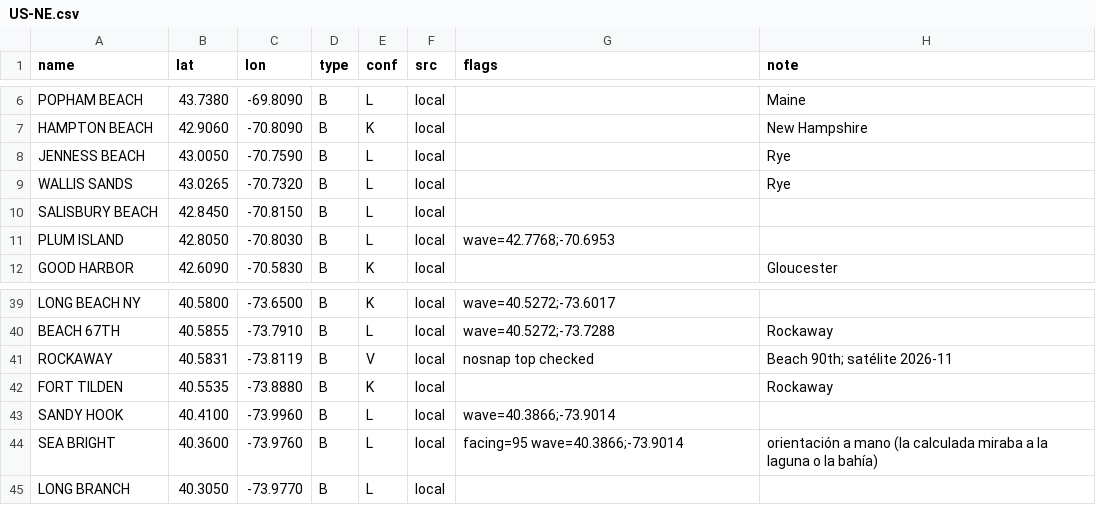
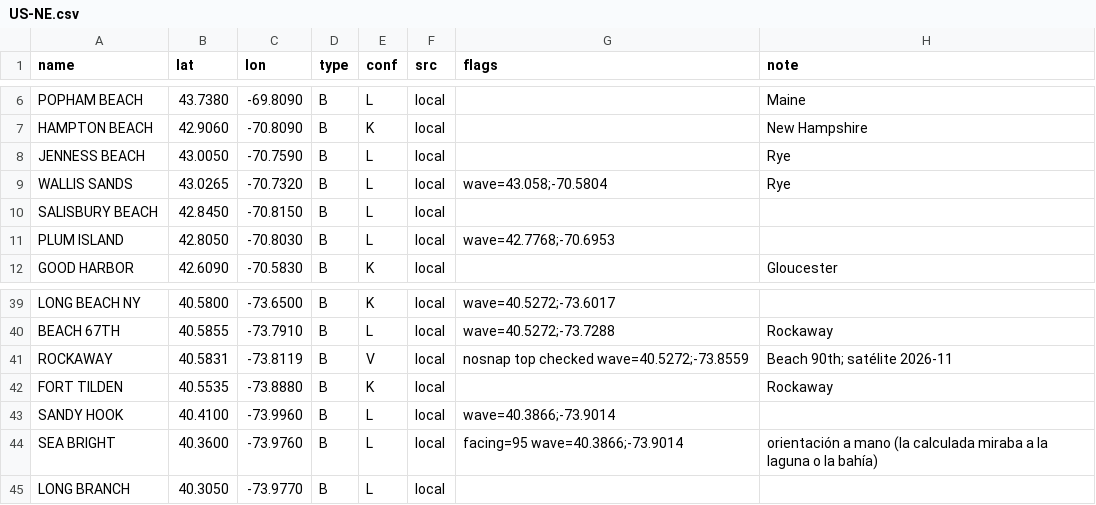
Before and after one commit to scgm11/surf-dawn-data, a CSV file: seeds/spots/US-NE.csv, drawn as a sheet; only a part is shown, gaps mark what is left out.

```diff
--- a/seeds/spots/US-NE.csv
+++ b/seeds/spots/US-NE.csv
@@ -8,3 +8,3 @@ HAMPTON BEACH,42.9060,-70.8090,B,K,local,,New Hampshire
 JENNESS BEACH,43.0050,-70.7590,B,L,local,,Rye
-WALLIS SANDS,43.0265,-70.7320,B,L,local,,Rye
+WALLIS SANDS,43.0265,-70.7320,B,L,local,wave=43.058;-70.5804,Rye
 SALISBURY BEACH,42.8450,-70.8150,B,L,local,,
@@ -40,3 +40,3 @@ LONG BEACH NY,40.5800,-73.6500,B,K,local,wave=40.5272;-73.6017,
 BEACH 67TH,40.5855,-73.7910,B,L,local,wave=40.5272;-73.7288,Rockaway
-ROCKAWAY,40.5831,-73.8119,B,V,local,nosnap top checked,Beach 90th; satélite 2026-11
+ROCKAWAY,40.5831,-73.8119,B,V,local,nosnap top checked wave=40.5272;-73.8559,Beach 90th; satélite 2026-11
 FORT TILDEN,40.5535,-73.8880,B,K,local,,Rockaway
```
Also changed, not shown: seeds/spots/AU-WA-MR.csv, seeds/spots/BR-NE-RN.csv, 1 other file.
